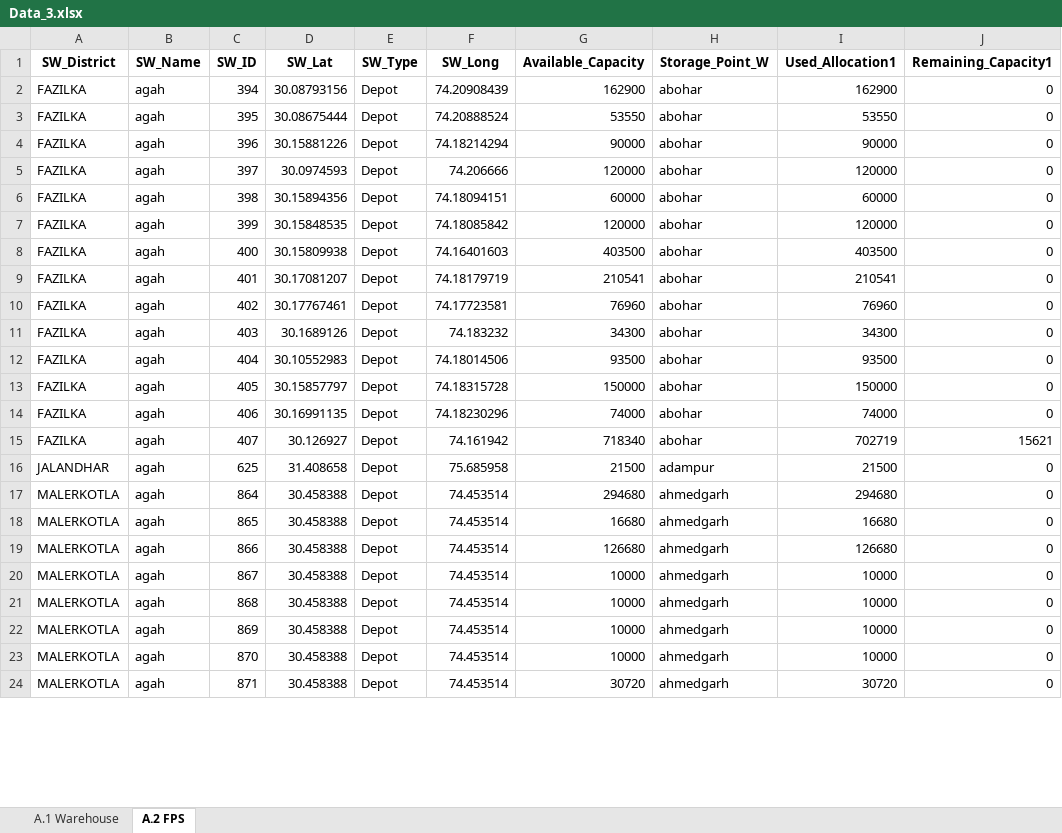
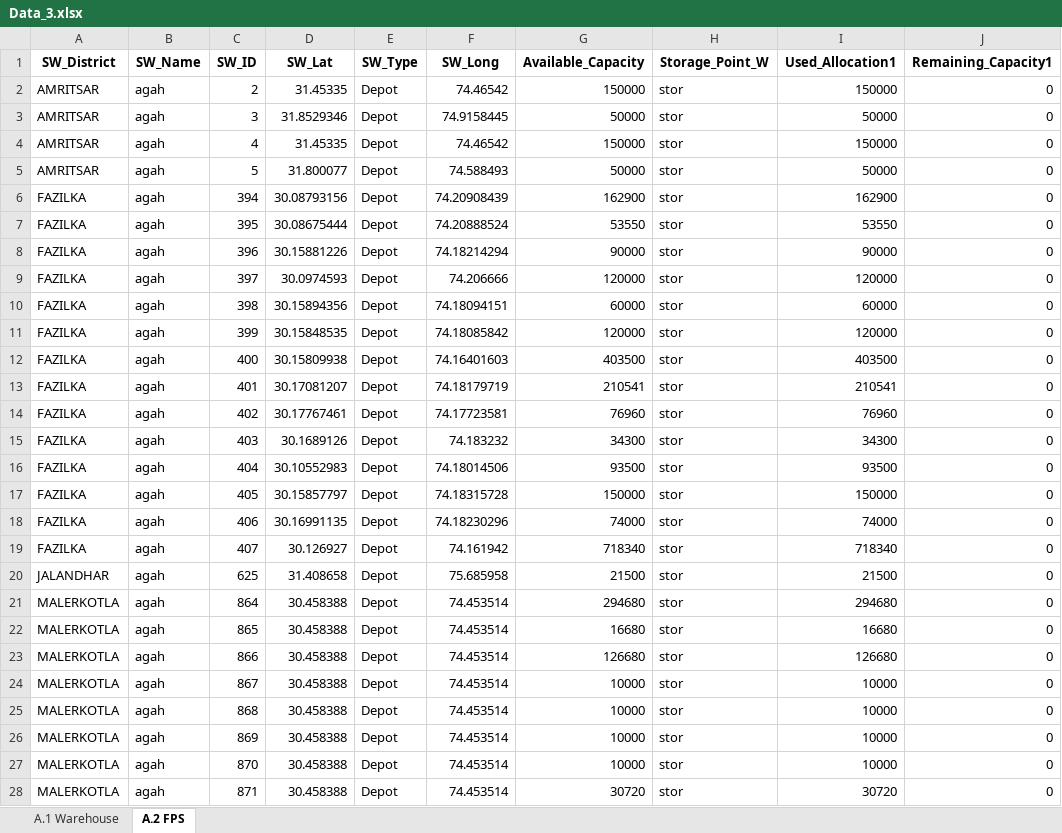
Before and after one commit to psltool3/PB_Poc_SH, an Excel workbook: pds_admin_Punjab_R/Backend/Backend/Data_3.xlsx, sheet A.2 FPS, drawn as a sheet; only a part is shown; values as stored, in another font and other column widths than the file's, no borders; addresses are those after the commit; the diff covers the shown part only; the diff names each change by its address in the sheet, - before the commit and + after, or states it on an @@ line.

```diff
--- a/pds_admin_Punjab_R/Backend/Backend/Data_3.xlsx (sheet A.2 FPS)
+++ b/pds_admin_Punjab_R/Backend/Backend/Data_3.xlsx (sheet A.2 FPS)
+row 2: AMRITSAR | agah | 2 | 31.45335 | Depot | 74.46542 | 150000 | stor | 150000 | 0
+row 3: AMRITSAR | agah | 3 | 31.8529346 | Depot | 74.9158445 | 50000 | stor | 50000 | 0
+row 4: AMRITSAR | agah | 4 | 31.45335 | Depot | 74.46542 | 150000 | stor | 150000 | 0
+row 5: AMRITSAR | agah | 5 | 31.800077 | Depot | 74.588493 | 50000 | stor | 50000 | 0
-H6:H19 (Storage_Point_W): abohar
+H6:H19 (Storage_Point_W): stor
-I19 (Used_Allocation1): 702719
+I19 (Used_Allocation1): 718340
-J19 (Remaining_Capacity1): 15621
+J19 (Remaining_Capacity1): 0
-H20 (Storage_Point_W): adampur
+H20 (Storage_Point_W): stor
-H21:H28 (Storage_Point_W): ahmedgarh
+H21:H28 (Storage_Point_W): stor
```
Also changed, not shown: 9 edited cells elsewhere in this sheet, sheet A.1 Warehouse, pds_admin_Punjab_R/Backend/Backend/Result_Sheet12_F1.xlsx, pds_admin_Punjab_R/Backend/Backend/Result_Sheet12_F2.xlsx, 17 other files.
